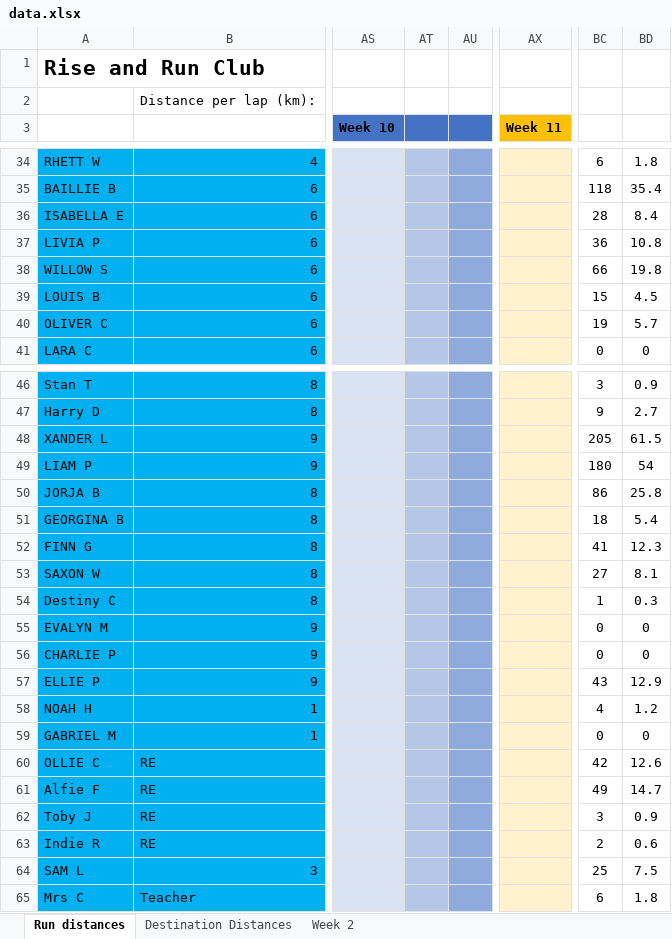
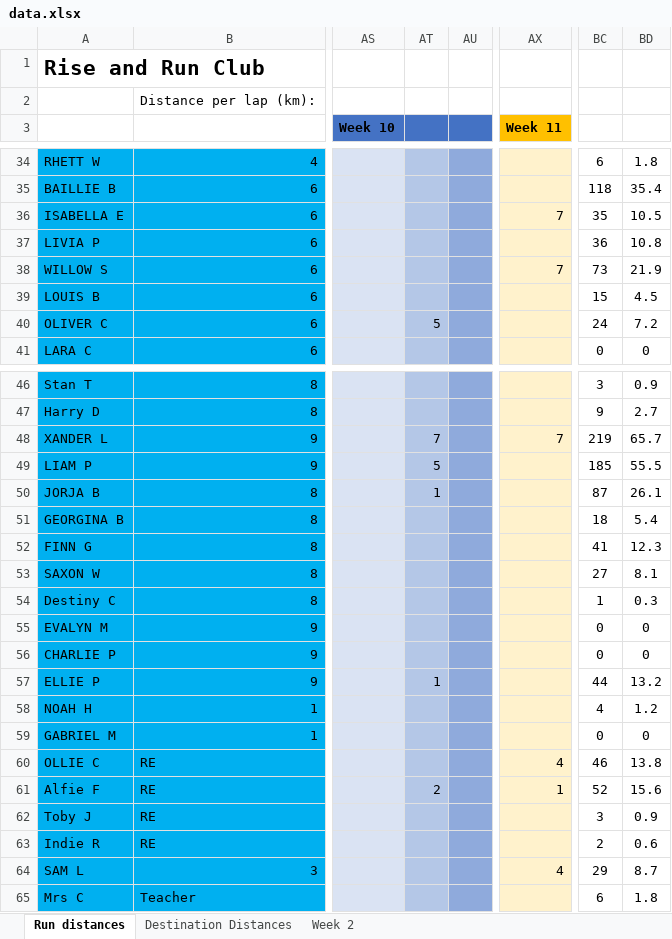
Before and after one commit to scottnankivell366/risenrundata, an Excel workbook: data.xlsx, sheet Run distances, drawn as a sheet; only a part is shown, gaps mark what is left out; values as stored, in another font and other column widths than the file's, no borders; the diff covers the shown part only; the diff names each change by its address in the sheet, - before the commit and + after, or states it on an @@ line.

Commit message:
Daily update Wed 09/04/2025

```diff
--- a/data.xlsx (sheet Run distances)
+++ b/data.xlsx (sheet Run distances)
-AX36 (Week 11): (empty)
+AX36 (Week 11): 7
-BC36: 28
+BC36: 35
-BD36: 8.4
+BD36: 10.5
-AX38 (Week 11): (empty)
+AX38 (Week 11): 7
-BC38: 66
+BC38: 73
-BD38: 19.8
+BD38: 21.9
-AT40: (empty)
+AT40: 5
-BC40: 19
+BC40: 24
-BD40: 5.7
+BD40: 7.2
-AT48: (empty)
+AT48: 7
-AX48 (Week 11): (empty)
+AX48 (Week 11): 7
-BC48: 205
+BC48: 219
-BD48: 61.5
+BD48: 65.7
-AT49: (empty)
+AT49: 5
-BC49: 180
+BC49: 185
-BD49: 54
+BD49: 55.5
-AT50: (empty)
+AT50: 1
-BC50: 86
+BC50: 87
-BD50: 25.8
+BD50: 26.1
-AT57: (empty)
+AT57: 1
-BC57: 43
+BC57: 44
-BD57: 12.9
+BD57: 13.2
-AX60 (Week 11): (empty)
+AX60 (Week 11): 4
-BC60: 42
+BC60: 46
-BD60: 12.6
+BD60: 13.8
-AT61: (empty)
+AT61: 2
-AX61 (Week 11): (empty)
+AX61 (Week 11): 1
-BC61: 49
+BC61: 52
-BD61: 14.7
+BD61: 15.6
-AX64 (Week 11): (empty)
+AX64 (Week 11): 4
-BC64: 25
+BC64: 29
-BD64: 7.5
+BD64: 8.7
```
Also changed, not shown: 54 edited cells elsewhere in this sheet.
